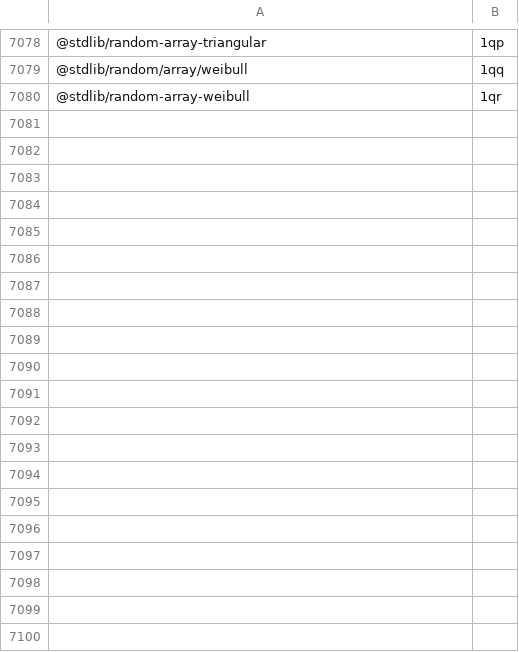
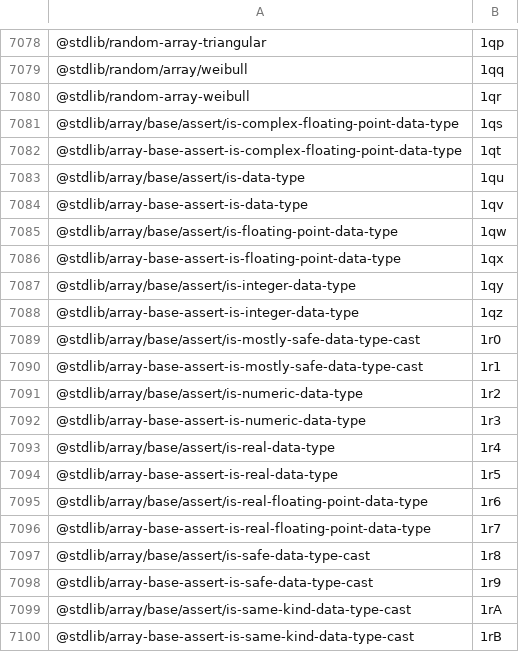
Before and after one commit to stdlib-js/error, a CSV file: tools/pkg2id/data/data.csv, drawn as a sheet; only a part is shown, gaps mark what is left out; the diff covers the shown part only.

```diff
--- a/tools/pkg2id/data/data.csv
+++ b/tools/pkg2id/data/data.csv
@@ -7080 +7080,21 @@
 "@stdlib/random-array-weibull",1qr
+"@stdlib/array/base/assert/is-complex-floating-point-data-type",1qs
+"@stdlib/array-base-assert-is-complex-floating-point-data-type",1qt
+"@stdlib/array/base/assert/is-data-type",1qu
+"@stdlib/array-base-assert-is-data-type",1qv
+"@stdlib/array/base/assert/is-floating-point-data-type",1qw
+"@stdlib/array-base-assert-is-floating-point-data-type",1qx
+"@stdlib/array/base/assert/is-integer-data-type",1qy
+"@stdlib/array-base-assert-is-integer-data-type",1qz
+"@stdlib/array/base/assert/is-mostly-safe-data-type-cast",1r0
+"@stdlib/array-base-assert-is-mostly-safe-data-type-cast",1r1
+"@stdlib/array/base/assert/is-numeric-data-type",1r2
+"@stdlib/array-base-assert-is-numeric-data-type",1r3
+"@stdlib/array/base/assert/is-real-data-type",1r4
+"@stdlib/array-base-assert-is-real-data-type",1r5
+"@stdlib/array/base/assert/is-real-floating-point-data-type",1r6
+"@stdlib/array-base-assert-is-real-floating-point-data-type",1r7
+"@stdlib/array/base/assert/is-safe-data-type-cast",1r8
+"@stdlib/array-base-assert-is-safe-data-type-cast",1r9
+"@stdlib/array/base/assert/is-same-kind-data-type-cast",1rA
+"@stdlib/array-base-assert-is-same-kind-data-type-cast",1rB
```
Also changed, not shown: 48 added rows elsewhere in this file, tools/database/data/data.csv, tools/id2pkg/data/data.csv, 3 other files.
